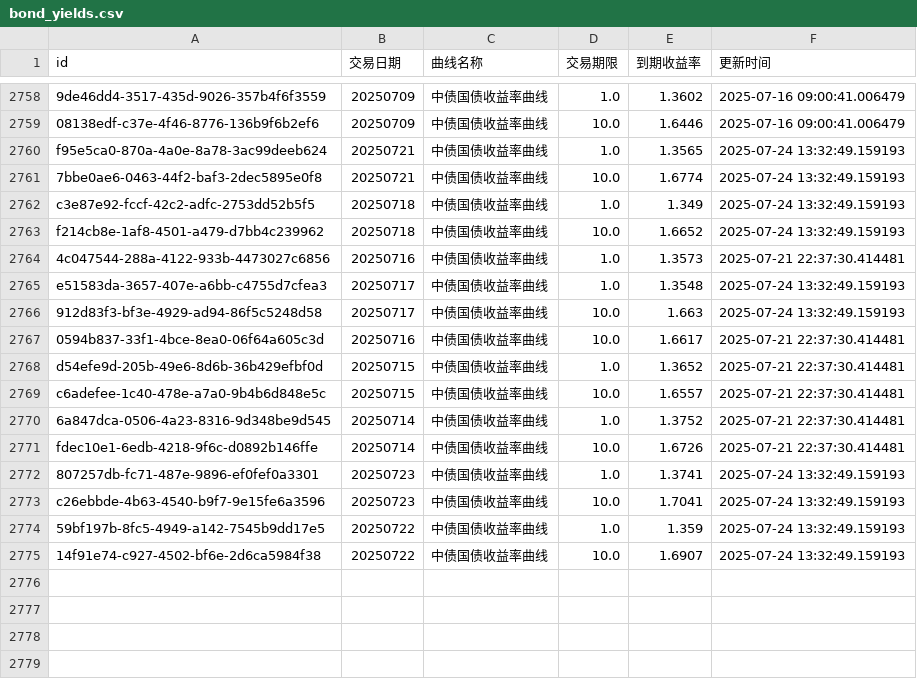
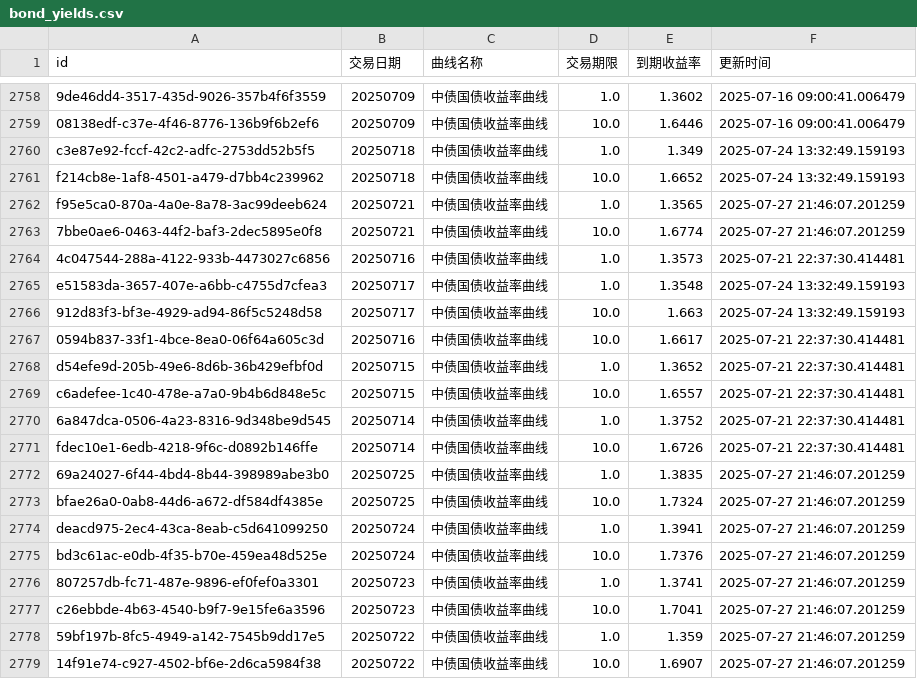
Before and after one commit to ha5h6r000wn/st_idx_visualizer, a CSV file: data/csv/bond_yields.csv, drawn as a sheet; only a part is shown, gaps mark what is left out; removed rows and columns are numbered as before the commit, all else as after; the diff names each change by its address in the sheet, - before the commit and + after, or states it on an @@ line.

```diff
--- a/data/csv/bond_yields.csv
+++ b/data/csv/bond_yields.csv
-row 2760: f95e5ca0-870a-4a0e-8a78-3ac99deeb624 | 20250721 | 中债国债收益率曲线 | 1.0 | 1.3565 | 2025-07-24 13:32:49.159193
-row 2761: 7bbe0ae6-0463-44f2-baf3-2dec5895e0f8 | 20250721 | 中债国债收益率曲线 | 10.0 | 1.6774 | 2025-07-24 13:32:49.159193
+row 2762: f95e5ca0-870a-4a0e-8a78-3ac99deeb624 | 20250721 | 中债国债收益率曲线 | 1.0 | 1.3565 | 2025-07-27 21:46:07.201259
+row 2763: 7bbe0ae6-0463-44f2-baf3-2dec5895e0f8 | 20250721 | 中债国债收益率曲线 | 10.0 | 1.6774 | 2025-07-27 21:46:07.201259
+row 2772: 69a24027-6f44-4bd4-8b44-398989abe3b0 | 20250725 | 中债国债收益率曲线 | 1.0 | 1.3835 | 2025-07-27 21:46:07.201259
+row 2773: bfae26a0-0ab8-44d6-a672-df584df4385e | 20250725 | 中债国债收益率曲线 | 10.0 | 1.7324 | 2025-07-27 21:46:07.201259
+row 2774: deacd975-2ec4-43ca-8eab-c5d641099250 | 20250724 | 中债国债收益率曲线 | 1.0 | 1.3941 | 2025-07-27 21:46:07.201259
+row 2775: bd3c61ac-e0db-4f35-b70e-459ea48d525e | 20250724 | 中债国债收益率曲线 | 10.0 | 1.7376 | 2025-07-27 21:46:07.201259
-F2776:F2779 (更新时间): 2025-07-24 13:32:49.159193
+F2776:F2779 (更新时间): 2025-07-27 21:46:07.201259
```
Also changed, not shown: data/csv/index_valuations.csv, 2 other files.
